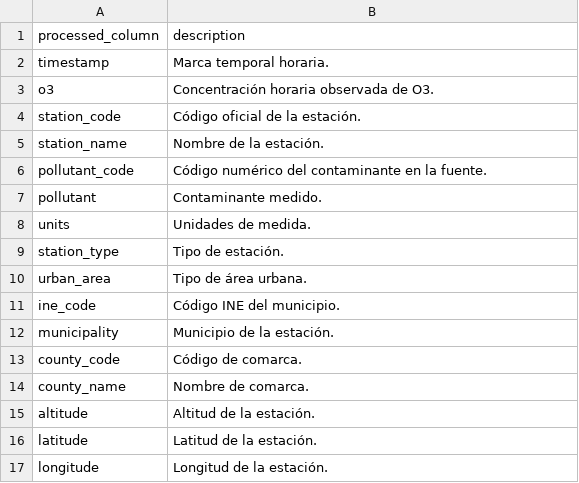
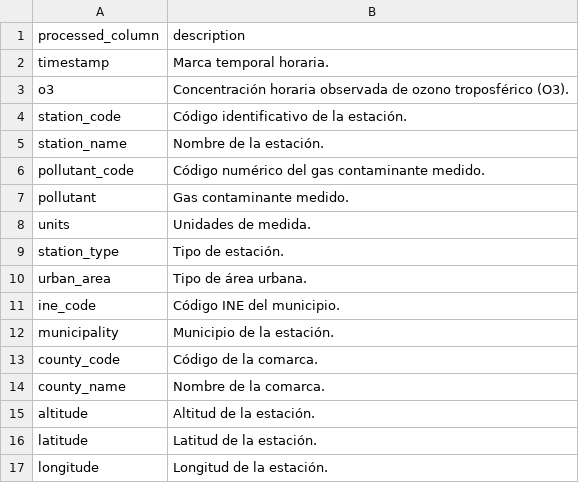
Before and after one commit to hipenation2142/trabajo, a CSV file: reports/tables/preprocessing_processed_column_schema.csv, drawn as a sheet.

```diff
--- a/reports/tables/preprocessing_processed_column_schema.csv
+++ b/reports/tables/preprocessing_processed_column_schema.csv
@@ -2,7 +2,7 @@ processed_column,description
 timestamp,Marca temporal horaria.
-o3,Concentración horaria observada de O3.
-station_code,Código oficial de la estación.
+o3,Concentración horaria observada de ozono troposférico (O3).
+station_code,Código identificativo de la estación.
 station_name,Nombre de la estación.
-pollutant_code,Código numérico del contaminante en la fuente.
-pollutant,Contaminante medido.
+pollutant_code,Código numérico del gas contaminante medido.
+pollutant,Gas contaminante medido.
 units,Unidades de medida.
@@ -12,4 +12,4 @@ ine_code,Código INE del municipio.
 municipality,Municipio de la estación.
-county_code,Código de comarca.
-county_name,Nombre de comarca.
+county_code,Código de la comarca.
+county_name,Nombre de la comarca.
 altitude,Altitud de la estación.
```
Also changed, not shown: 1 other file.
